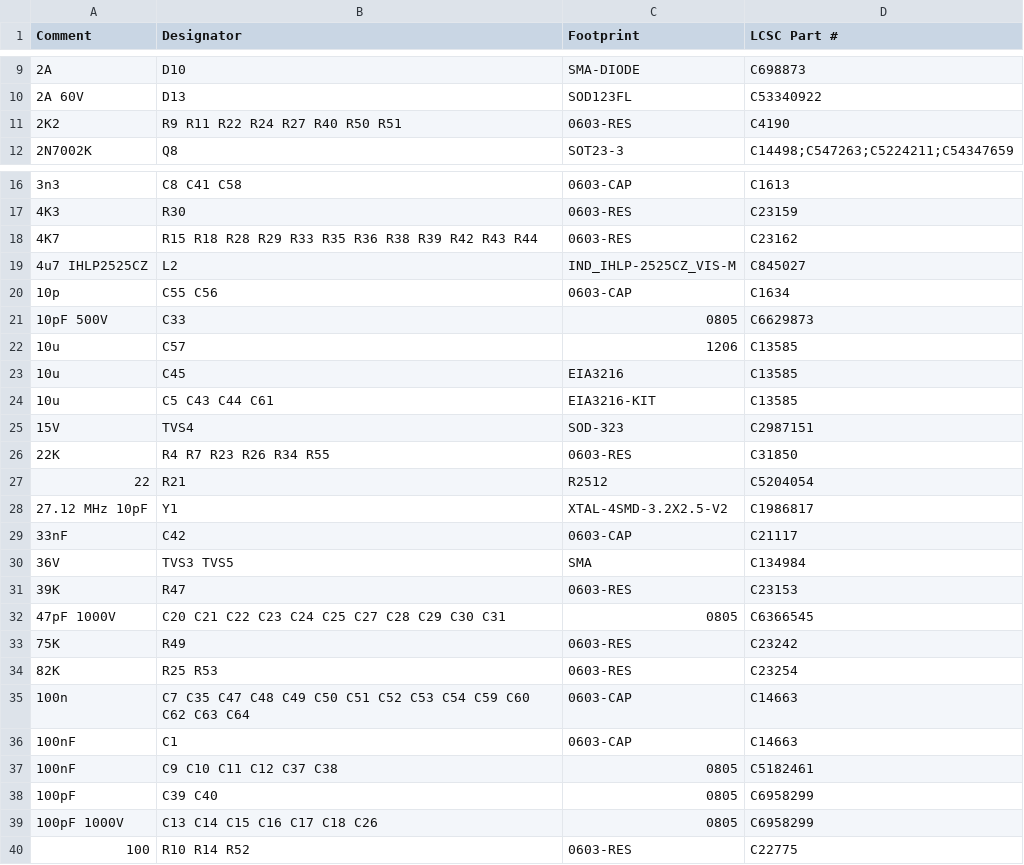
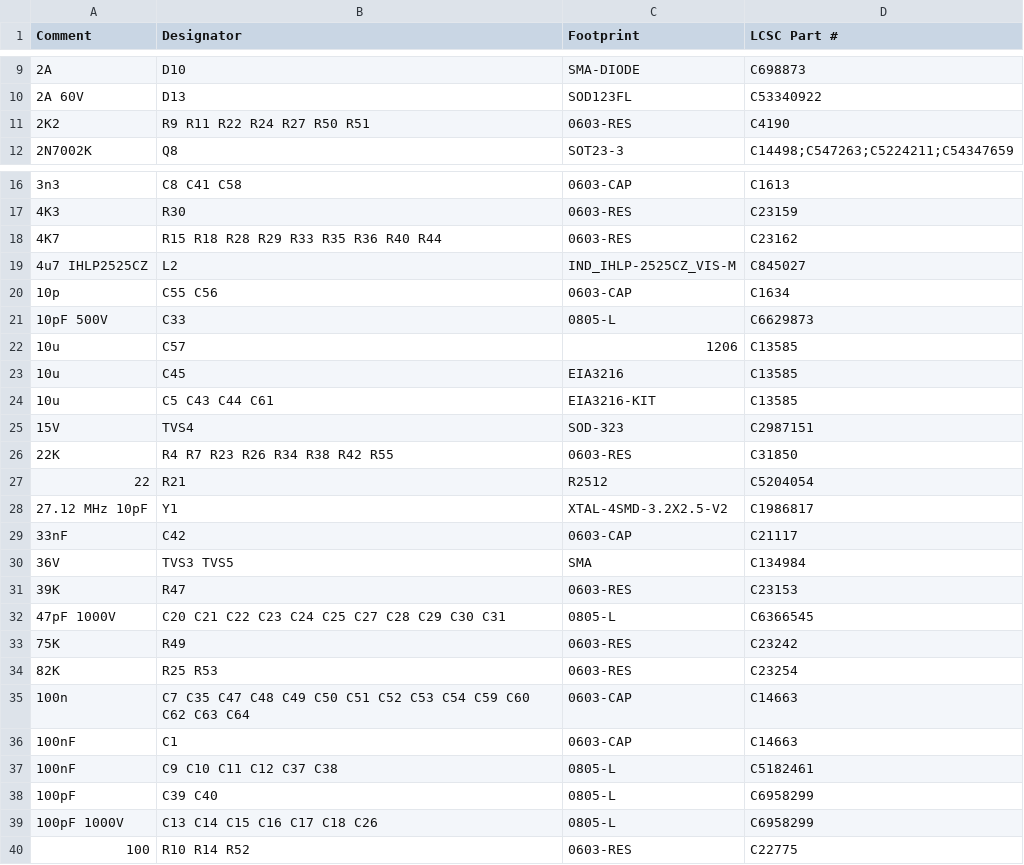
Before and after one commit to frank26080115/Hot-Wand, a CSV file: electrical/mfg/hot-wand-bom-jlc.csv, drawn as a sheet; only a part is shown, gaps mark what is left out.

```diff
--- a/electrical/mfg/hot-wand-bom-jlc.csv
+++ b/electrical/mfg/hot-wand-bom-jlc.csv
@@ -10,3 +10,3 @@ Comment,Designator,Footprint,LCSC Part #
 2A 60V,D13,SOD123FL,C53340922
-2K2,R9 R11 R22 R24 R27 R40 R50 R51,0603-RES,C4190
+2K2,R9 R11 R22 R24 R27 R50 R51,0603-RES,C4190
 2N7002K,Q8,SOT23-3,C14498;C547263;C5224211;C54347659
@@ -17,6 +17,6 @@ Comment,Designator,Footprint,LCSC Part #
 4K3,R30,0603-RES,C23159
-4K7,R15 R18 R28 R29 R33 R35 R36 R38 R39 R42 R43 R44,0603-RES,C23162
+4K7,R15 R18 R28 R29 R33 R35 R36 R40 R44,0603-RES,C23162
 4u7 IHLP2525CZ,L2,IND_IHLP-2525CZ_VIS-M,C845027
 10p,C55 C56,0603-CAP,C1634
-10pF 500V,C33,0805,C6629873
+10pF 500V,C33,0805-L,C6629873
 10u,C57,1206,C13585
@@ -25,3 +25,3 @@ Comment,Designator,Footprint,LCSC Part #
 15V,TVS4,SOD-323,C2987151
-22K,R4 R7 R23 R26 R34 R55,0603-RES,C31850
+22K,R4 R7 R23 R26 R34 R38 R42 R55,0603-RES,C31850
 22,R21,R2512,C5204054
@@ -31,3 +31,3 @@ Comment,Designator,Footprint,LCSC Part #
 39K,R47,0603-RES,C23153
-47pF 1000V,C20 C21 C22 C23 C24 C25 C27 C28 C29 C30 C31,0805,C6366545
+47pF 1000V,C20 C21 C22 C23 C24 C25 C27 C28 C29 C30 C31,0805-L,C6366545
 75K,R49,0603-RES,C23242
@@ -36,5 +36,5 @@ Comment,Designator,Footprint,LCSC Part #
 100nF,C1,0603-CAP,C14663
-100nF,C9 C10 C11 C12 C37 C38,0805,C5182461
-100pF,C39 C40,0805,C6958299
-100pF 1000V,C13 C14 C15 C16 C17 C18 C26,0805,C6958299
+100nF,C9 C10 C11 C12 C37 C38,0805-L,C5182461
+100pF,C39 C40,0805-L,C6958299
+100pF 1000V,C13 C14 C15 C16 C17 C18 C26,0805-L,C6958299
 100,R10 R14 R52,0603-RES,C22775
```
Also changed, not shown: electrical/mfg-lite/hot-wand-lite-bom-jlc.csv, electrical/mfg-lite/hot-wand-lite-bom.csv, 36 other files.
